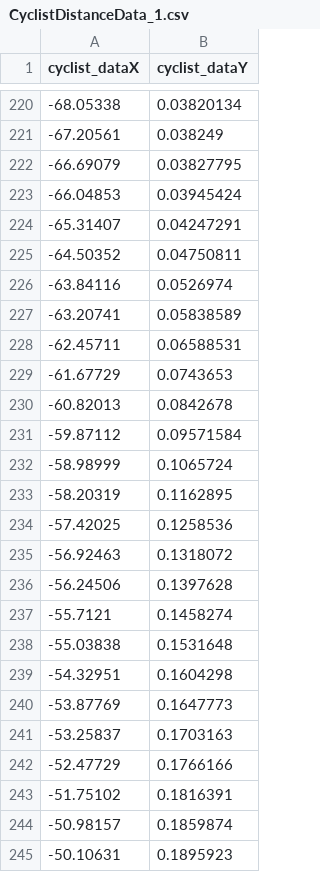
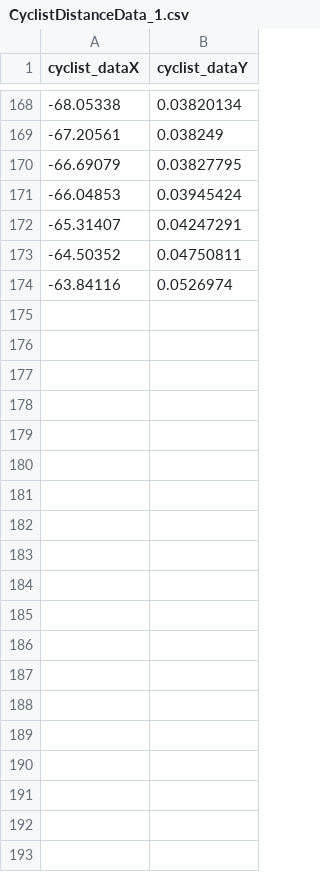
Before and after one commit to gip58/cyclist-distance-crowdsourced, a CSV file: dcycl/analysis/Simulator/CyclistDistanceData_1.csv, drawn as a sheet; only a part is shown, gaps mark what is left out; the diff covers the shown part only; the diff names each change by its address in the sheet, - before the commit and + after, or states it on an @@ line.

```diff
--- a/dcycl/analysis/Simulator/CyclistDistanceData_1.csv
+++ b/dcycl/analysis/Simulator/CyclistDistanceData_1.csv
-row 227: -63.20741 | 0.05838589
-row 228: -62.45711 | 0.06588531
-row 229: -61.67729 | 0.0743653
-row 230: -60.82013 | 0.0842678
-row 231: -59.87112 | 0.09571584
-row 232: -58.98999 | 0.1065724
-row 233: -58.20319 | 0.1162895
-row 234: -57.42025 | 0.1258536
-row 235: -56.92463 | 0.1318072
-row 236: -56.24506 | 0.1397628
-row 237: -55.7121 | 0.1458274
-row 238: -55.03838 | 0.1531648
-row 239: -54.32951 | 0.1604298
-row 240: -53.87769 | 0.1647773
-row 241: -53.25837 | 0.1703163
-row 242: -52.47729 | 0.1766166
-row 243: -51.75102 | 0.1816391
-row 244: -50.98157 | 0.1859874
-row 245: -50.10631 | 0.1895923
```
Also changed, not shown: 67 removed rows elsewhere in this file, 12 other files.
